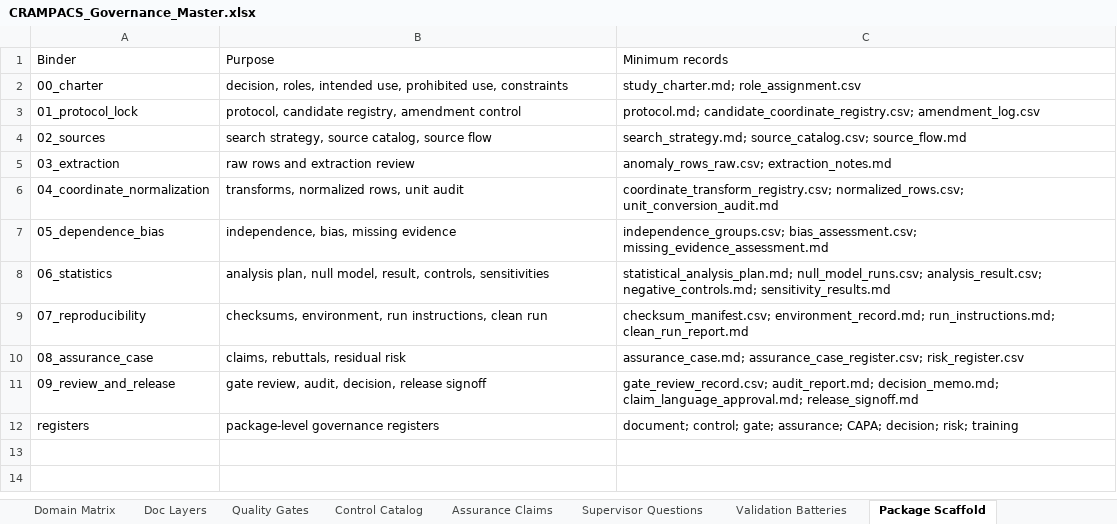
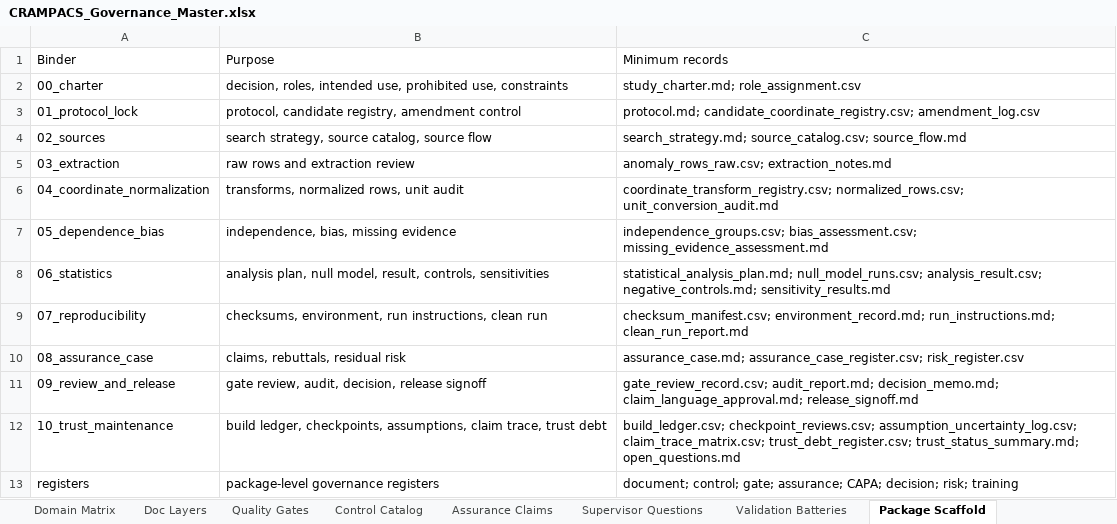
Before and after one commit to H-XX-D/CRAMPACS-Governance, an Excel workbook: spreadsheets/CRAMPACS_Governance_Master.xlsx, sheet Package Scaffold, drawn as a sheet; values as stored, in another font and other column widths than the file's, no borders; the diff names each change by its address in the sheet, - before the commit and + after, or states it on an @@ line.

Commit message:
Add CRAMPACS CLI trust gate system

```diff
--- a/spreadsheets/CRAMPACS_Governance_Master.xlsx (sheet Package Scaffold)
+++ b/spreadsheets/CRAMPACS_Governance_Master.xlsx (sheet Package Scaffold)
+row 12: 10_trust_maintenance | build ledger, checkpoints, assumptions, claim trace, trust debt | build_ledger.csv; checkpoint_reviews.csv; assumption_uncertainty_log.csv; claim_trace_matrix.csv; trust_debt_register.csv; trust_status_summary.md; open_questions.md
```
Also changed, not shown: sheet Control Catalog, sheet Doc Layers, sheet Program Registers, sheet Dashboard, other sheet tabs, spreadsheets/domains/crampacs-clim_CRAMPACS-CLIM_Workbook.xlsx, spreadsheets/domains/crampacs-cyb_CRAMPACS-CYB_Workbook.xlsx, 37 other files.
